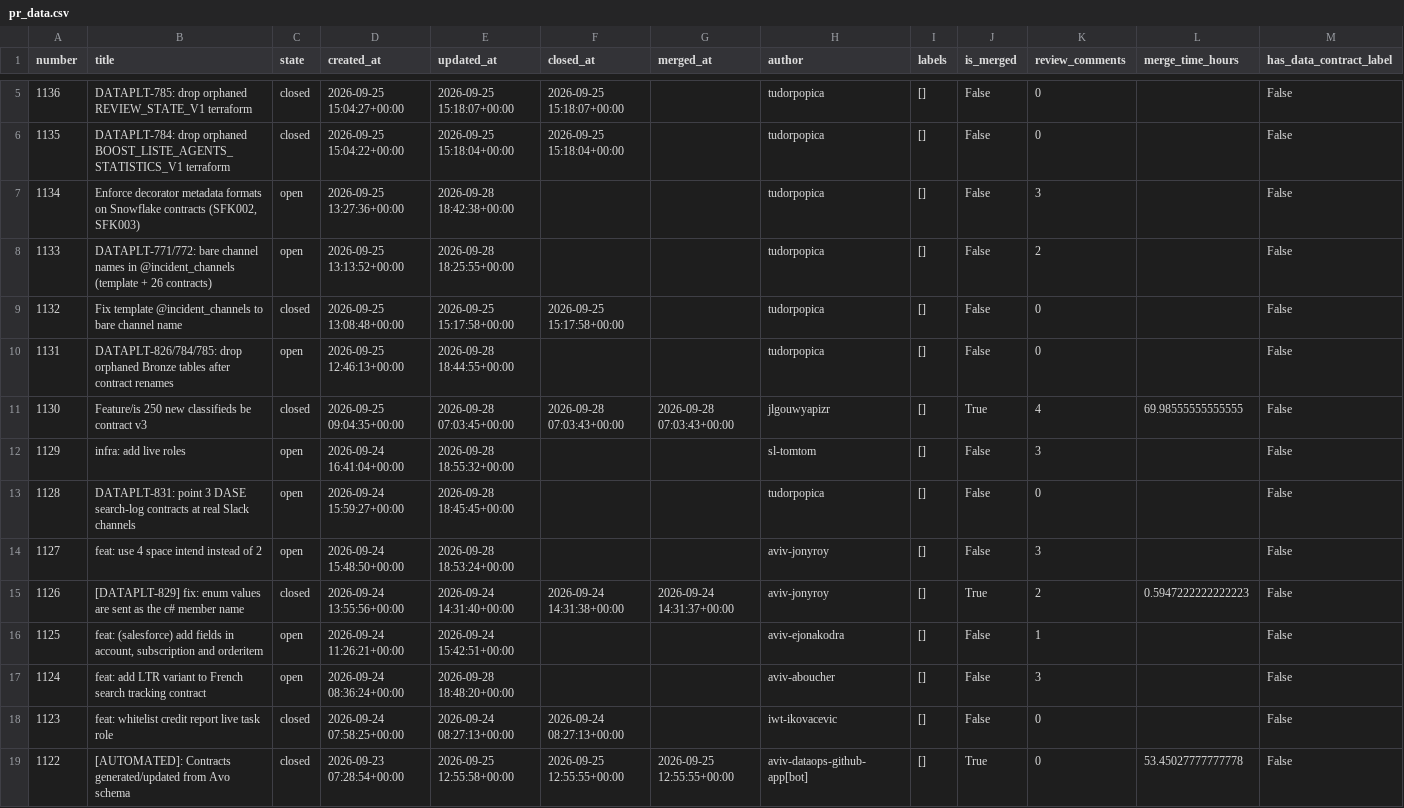
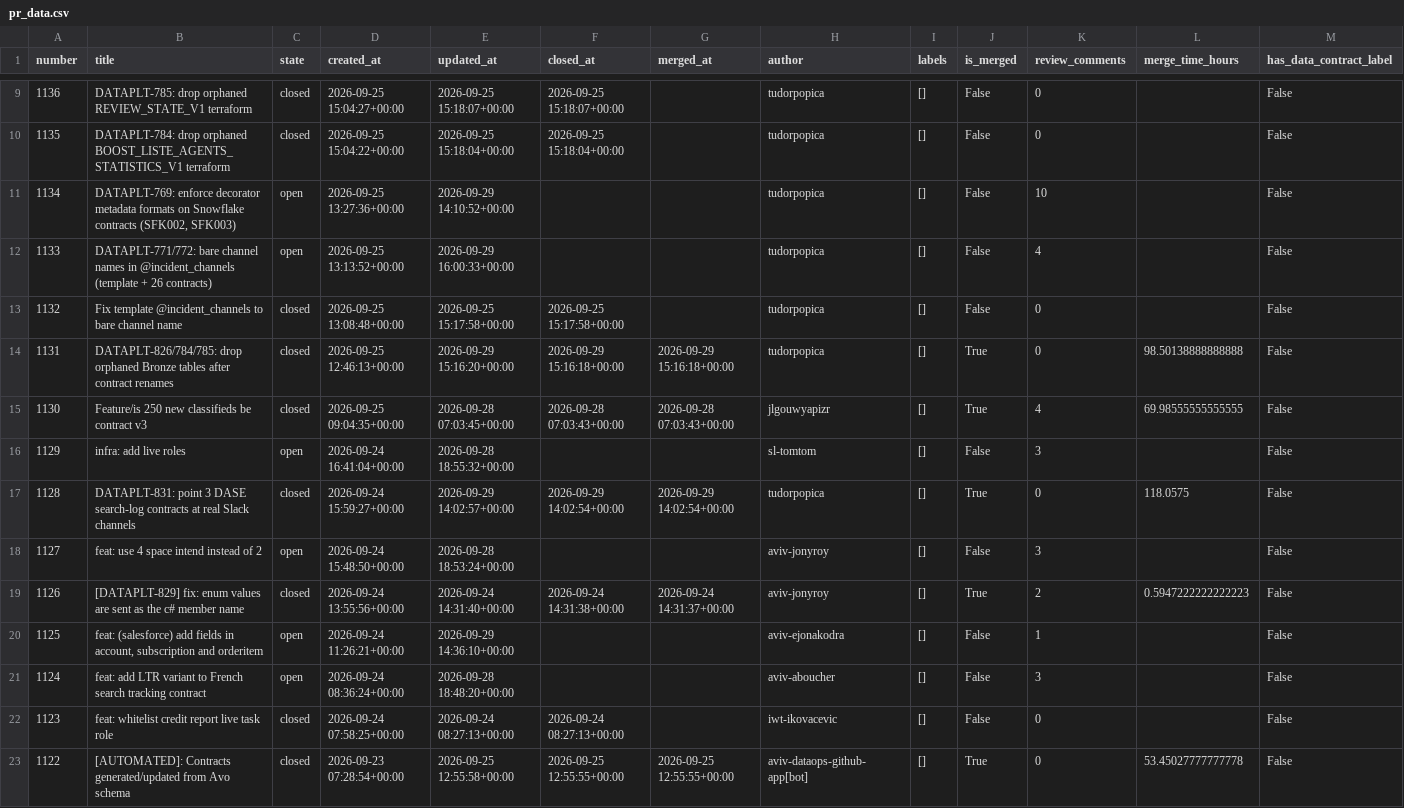
Before and after one commit to aviv-fathallahelmasri/github-pr-analytics, a CSV file: dashboard/data/pr_data.csv, drawn as a sheet; only a part is shown, gaps mark what is left out; the diff covers the shown part only.

```diff
--- a/dashboard/data/pr_data.csv
+++ b/dashboard/data/pr_data.csv
@@ -6,12 +10,12 @@ number,title,state,created_at,updated_at,closed_at,merged_at,author,labels,is_me
 1135,DATAPLT-784: drop orphaned BOOST_LISTE_AGENTS_STATISTICS_V1 terraform,closed,2026-09-25 15:04:22+00:00,2026-09-25 15:18:04+00:00,2026-09-25 15:18:04+00:00,,tudorpopica,[],False,0,,False
-1134,"Enforce decorator metadata formats on Snowflake contracts (SFK002, SFK003)",open,2026-09-25 13:27:36+00:00,2026-09-28 18:42:38+00:00,,,tudorpopica,[],False,3,,False
-1133,DATAPLT-771/772: bare channel names in @incident_channels (template + 26 contracts),open,2026-09-25 13:13:52+00:00,2026-09-28 18:25:55+00:00,,,tudorpopica,[],False,2,,False
+1134,"DATAPLT-769: enforce decorator metadata formats on Snowflake contracts (SFK002, SFK003)",open,2026-09-25 13:27:36+00:00,2026-09-29 14:10:52+00:00,,,tudorpopica,[],False,10,,False
+1133,DATAPLT-771/772: bare channel names in @incident_channels (template + 26 contracts),open,2026-09-25 13:13:52+00:00,2026-09-29 16:00:33+00:00,,,tudorpopica,[],False,4,,False
 1132,Fix template @incident_channels to bare channel name,closed,2026-09-25 13:08:48+00:00,2026-09-25 15:17:58+00:00,2026-09-25 15:17:58+00:00,,tudorpopica,[],False,0,,False
-1131,DATAPLT-826/784/785: drop orphaned Bronze tables after contract renames,open,2026-09-25 12:46:13+00:00,2026-09-28 18:44:55+00:00,,,tudorpopica,[],False,0,,False
+1131,DATAPLT-826/784/785: drop orphaned Bronze tables after contract renames,closed,2026-09-25 12:46:13+00:00,2026-09-29 15:16:20+00:00,2026-09-29 15:16:18+00:00,2026-09-29 15:16:18+00:00,tudorpopica,[],True,0,98.50138888888888,False
 1130,Feature/is 250 new classifieds be contract v3,closed,2026-09-25 09:04:35+00:00,2026-09-28 07:03:45+00:00,2026-09-28 07:03:43+00:00,2026-09-28 07:03:43+00:00,jlgouwyapizr,[],True,4,69.98555555555555,False
 1129,infra: add live roles,open,2026-09-24 16:41:04+00:00,2026-09-28 18:55:32+00:00,,,sl-tomtom,[],False,3,,False
-1128,DATAPLT-831: point 3 DASE search-log contracts at real Slack channels,open,2026-09-24 15:59:27+00:00,2026-09-28 18:45:45+00:00,,,tudorpopica,[],False,0,,False
+1128,DATAPLT-831: point 3 DASE search-log contracts at real Slack channels,closed,2026-09-24 15:59:27+00:00,2026-09-29 14:02:57+00:00,2026-09-29 14:02:54+00:00,2026-09-29 14:02:54+00:00,tudorpopica,[],True,0,118.0575,False
 1127,feat: use 4 space intend instead of 2,open,2026-09-24 15:48:50+00:00,2026-09-28 18:53:24+00:00,,,aviv-jonyroy,[],False,3,,False
 1126,[DATAPLT-829] fix: enum values are sent as the c# member name,closed,2026-09-24 13:55:56+00:00,2026-09-24 14:31:40+00:00,2026-09-24 14:31:38+00:00,2026-09-24 14:31:37+00:00,aviv-jonyroy,[],True,2,0.5947222222222223,False
-1125,"feat: (salesforce) add fields in account, subscription and orderitem",open,2026-09-24 11:26:21+00:00,2026-09-24 15:42:51+00:00,,,aviv-ejonakodra,[],False,1,,False
+1125,"feat: (salesforce) add fields in account, subscription and orderitem",open,2026-09-24 11:26:21+00:00,2026-09-29 14:36:10+00:00,,,aviv-ejonakodra,[],False,1,,False
 1124,feat: add LTR variant to French search tracking contract,open,2026-09-24 08:36:24+00:00,2026-09-28 18:48:20+00:00,,,aviv-aboucher,[],False,3,,False
```
Also changed, not shown: 4 added rows and 25 edited cells elsewhere in this file, 2 other files.
